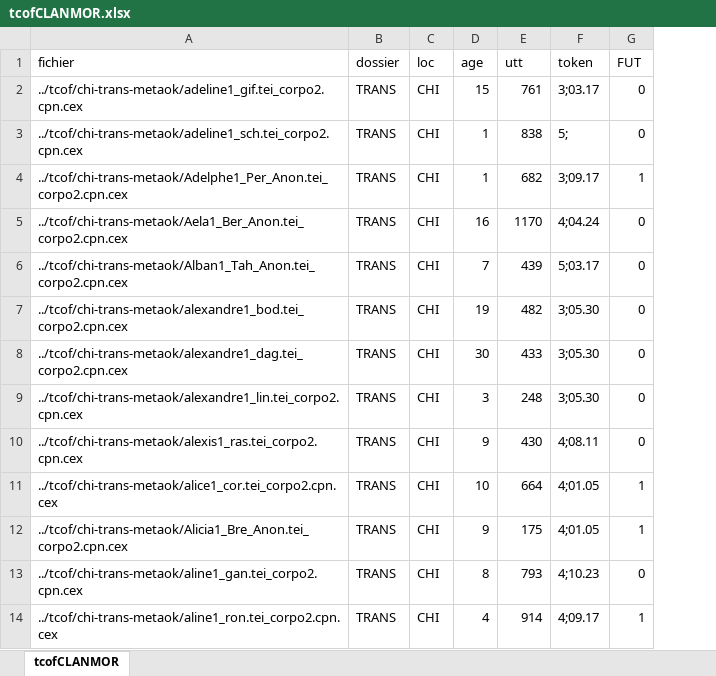
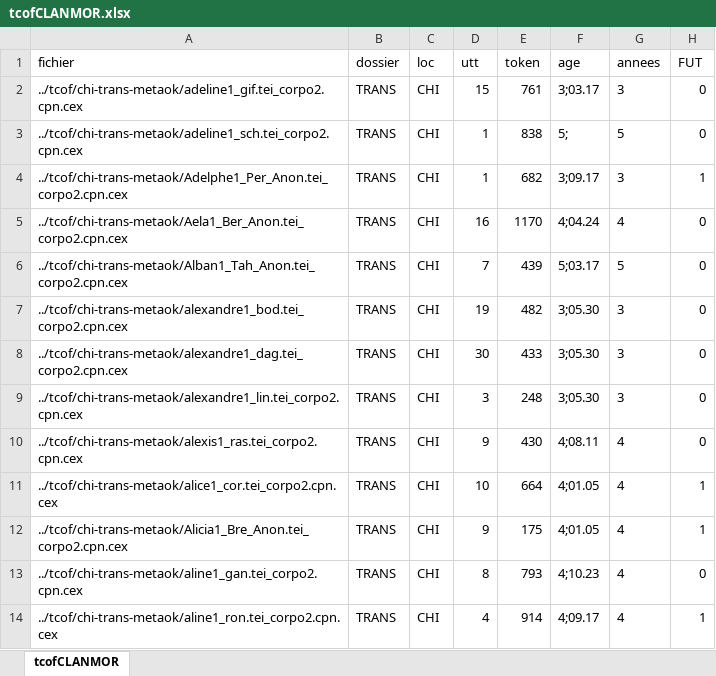
Before and after one commit to christopheparisse/evalang, an Excel workbook: tcof/tcofCLANMOR.xlsx, sheet tcofCLANMOR, drawn as a sheet; only a part is shown; values as stored, in another font and other column widths than the file's, no borders; the diff names each change by its address in the sheet, - before the commit and + after, or states it on an @@ line.

Commit message:
Mise à jour avec nombre d'énoncés et de tokens

```diff
--- a/tcof/tcofCLANMOR.xlsx (sheet tcofCLANMOR)
+++ b/tcof/tcofCLANMOR.xlsx (sheet tcofCLANMOR)
+column G (annees), rows 2-14: 3 | 5 | 3 | 4 | 5 | 3 | 3 | 3 | 4 | 4 | 4 | 4 | 4
-D1: age
+D1: utt
-E1: utt
+E1: token
-F1: token
+F1: age
```
Also changed, not shown: tcof/tcofTTGPERCEO.xlsx, 2 other files.
